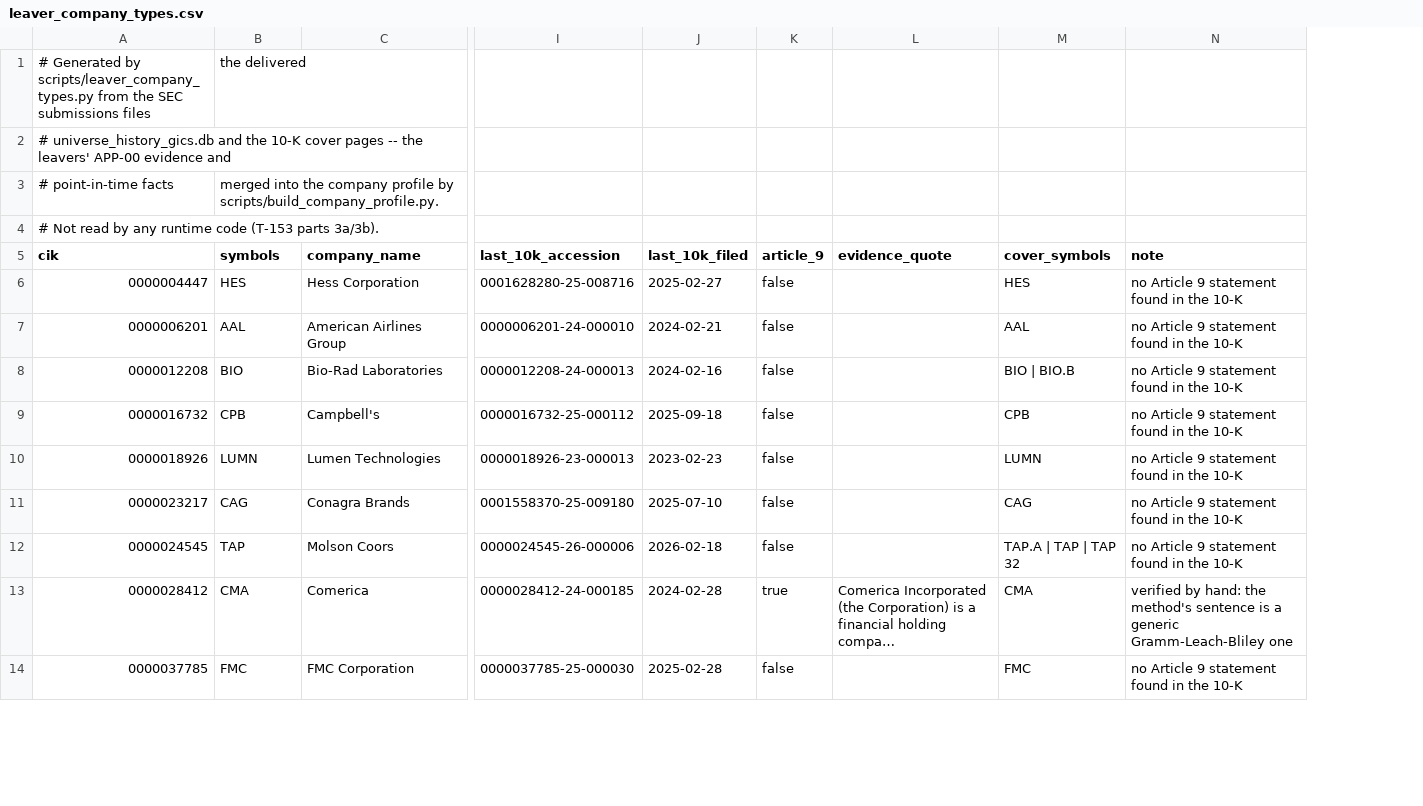
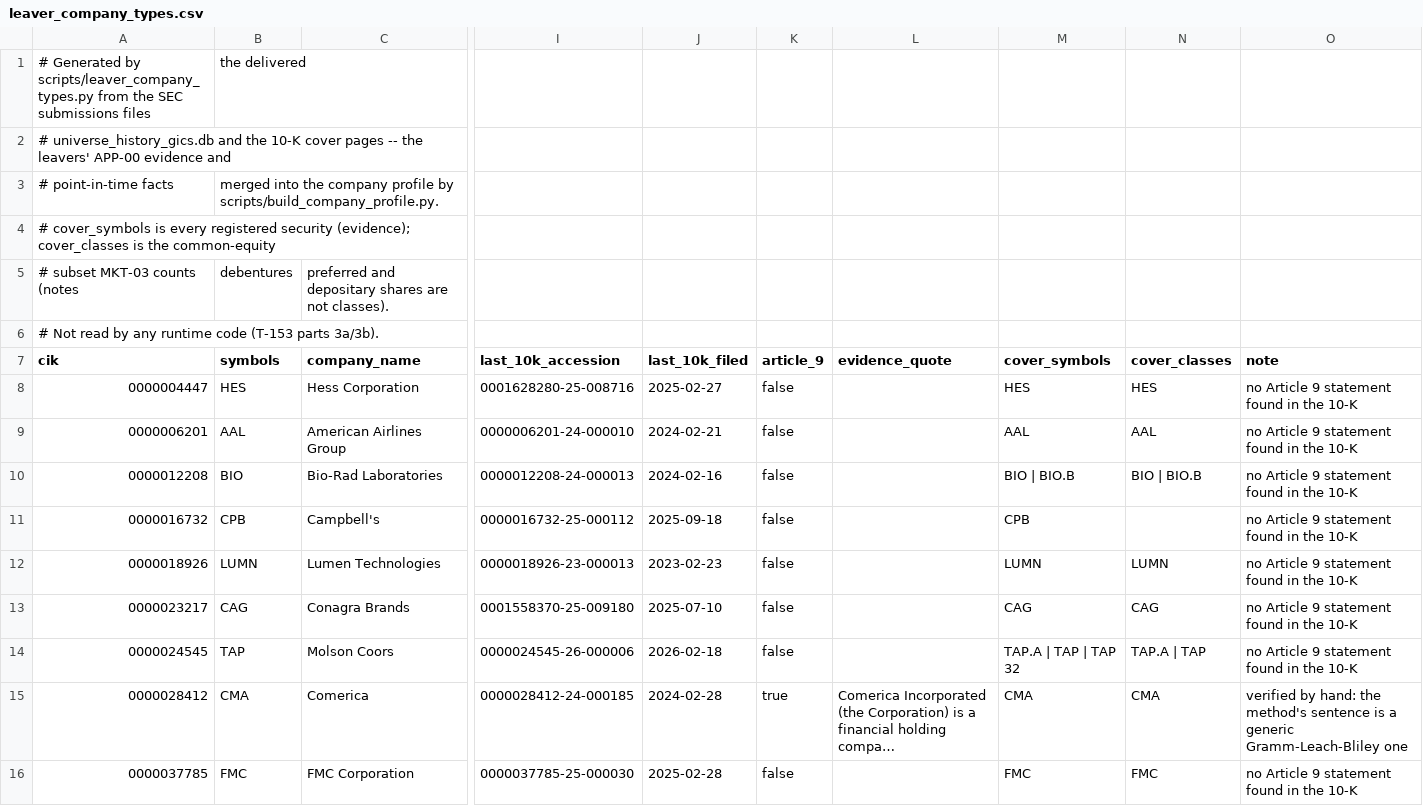
Before and after one commit to gamug/portfolio-financial-analysis, a CSV file: docs/leaver_company_types.csv, drawn as a sheet; only a part is shown, gaps mark what is left out; long unchanged cells end in …; addresses are those after the commit; rows hold the shown columns only; the diff names each change by its address in the sheet, - before the commit and + after, or states it on an @@ line.

Commit message:
fix(kg_schema): the multi-class overlay counts common-equity classes only (T-153 part 3b review B)
leaver_company_types reads dei:Security12bTitle beside dei:TradingSymbol, so a leaver's
multi-class counts the cover's common stock (3: BIO, TAP, UA/UAA) and never its notes,
preferred or depositary series (15 rows change); LNC's basis cites its FY2022 10-K and the
facts used; the profile header states the exclusive valid_to and a boundary test pins it.

```diff
--- a/docs/leaver_company_types.csv
+++ b/docs/leaver_company_types.csv
+column N (cover_classes), rows 8-16: HES | AAL | BIO | BIO.B |  | LUMN | CAG | TAP.A | TAP | CMA | FMC
+row 4: # cover_symbols is every registered security (evidence); cover_classes is the common-equity
+row 5: # subset MKT-03 counts (notes | debentures | preferred and depositary shares are not classes).
```
Also changed, not shown: src/kg_schema/data/company_profile.csv, 10 other files.
